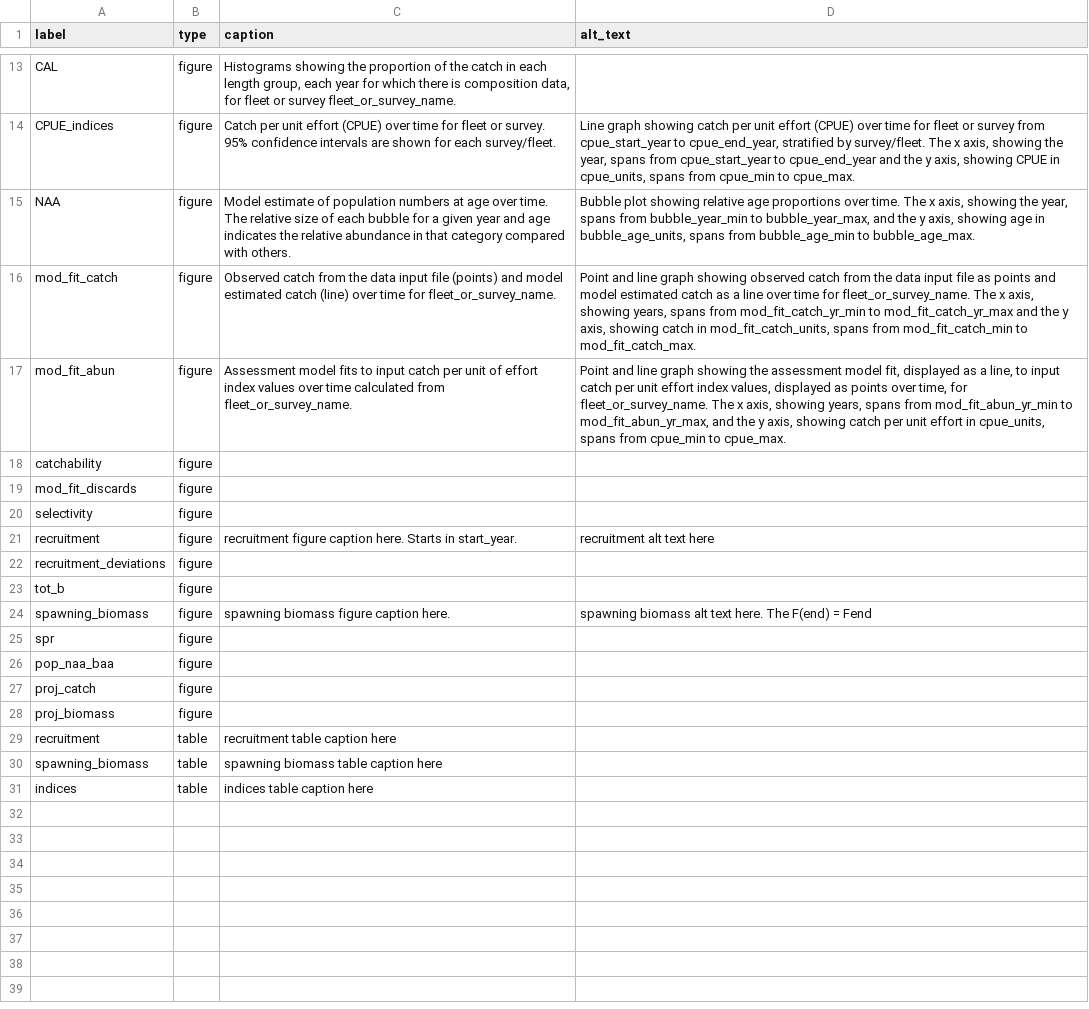
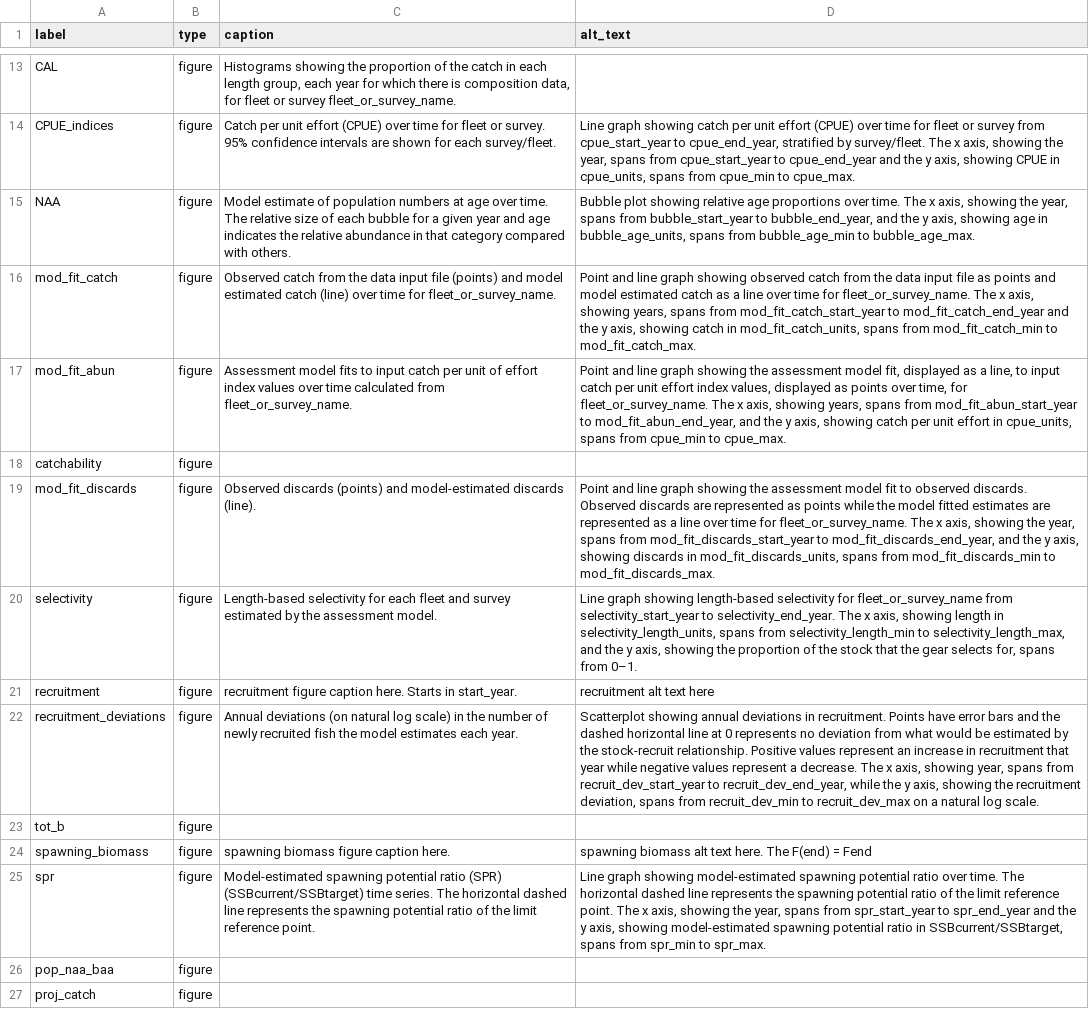
Before and after one commit to nmfs-ost/satf, a CSV file: inst/resources/captions_alttext.csv, drawn as a sheet; only a part is shown, gaps mark what is left out; the shorter side is filled out with more unchanged rows; the diff names each change by its address in the sheet, - before the commit and + after, or states it on an @@ line.

Commit message:
build: updated alt text/captions csv to include caption and alt text for model fit to discards, selectivity, recruitment deviations, and SPR plots. Made start/end year variable syntax pattern consistent among plot variables. Also updated write_captions.R to include plot-specific placeholders.

```diff
--- a/inst/resources/captions_alttext.csv
+++ b/inst/resources/captions_alttext.csv
-D15 (alt_text): …spans from bubble_year_min to bubble_year_max, and the…
+D15 (alt_text): …spans from bubble_start_year to bubble_end_year, and the…
-D16 (alt_text): …spans from mod_fit_catch_yr_min to mod_fit_catch_yr_max and the…
+D16 (alt_text): …spans from mod_fit_catch_start_year to mod_fit_catch_end_year and the…
-D17 (alt_text): …spans from mod_fit_abun_yr_min to mod_fit_abun_yr_max, and the…
+D17 (alt_text): …spans from mod_fit_abun_start_year to mod_fit_abun_end_year, and the…
-C19 (caption): (empty)
+C19 (caption): Observed discards (points) and model-estimated discards (line).
-D19 (alt_text): (empty)
+D19 (alt_text): Point and line graph showing the assessment model fit to observed discards. Observed discards are represented as points while the model fitted estimates are represented as a line over time for fleet_or_survey_name. The x axis, showing the year, spans from mod_fit_discards_start_year to mod_fit_discards_end_year, and the y axis, showing discards in mod_fit_discards_units, spans from mod_fit_discards_min to mod_fit_discards_max.
-C20 (caption): (empty)
+C20 (caption): Length-based selectivity for each fleet and survey estimated by the assessment model.
-D20 (alt_text): (empty)
+D20 (alt_text): Line graph showing length-based selectivity for fleet_or_survey_name from selectivity_start_year to selectivity_end_year. The x axis, showing length in selectivity_length_units, spans from selectivity_length_min to selectivity_length_max, and the y axis, showing the proportion of the stock that the gear selects for, spans from 0–1.
-C22 (caption): (empty)
+C22 (caption): Annual deviations (on natural log scale) in the number of newly recruited fish the model estimates each year.
-D22 (alt_text): (empty)
+D22 (alt_text): Scatterplot showing annual deviations in recruitment. Points have error bars and the dashed horizontal line at 0 represents no deviation from what would be estimated by the stock-recruit relationship. Positive values represent an increase in recruitment that year while negative values represent a decrease. The x axis, showing year, spans from recruit_dev_start_year to recruit_dev_end_year, while the y axis, showing the recruitment deviation, spans from recruit_dev_min to recruit_dev_max on a natural log scale.
-C25 (caption): (empty)
+C25 (caption): Model-estimated spawning potential ratio (SPR) (SSBcurrent/SSBtarget) time series. The horizontal dashed line represents the spawning potential ratio of the limit reference point.
-D25 (alt_text): (empty)
+D25 (alt_text): Line graph showing model-estimated spawning potential ratio over time. The horizontal dashed line represents the spawning potential ratio of the limit reference point. The x axis, showing the year, spans from spr_start_year to spr_end_year and the y axis, showing model-estimated spawning potential ratio in SSBcurrent/SSBtarget, spans from spr_min to spr_max.
```
Also changed, not shown: 1 other file.
